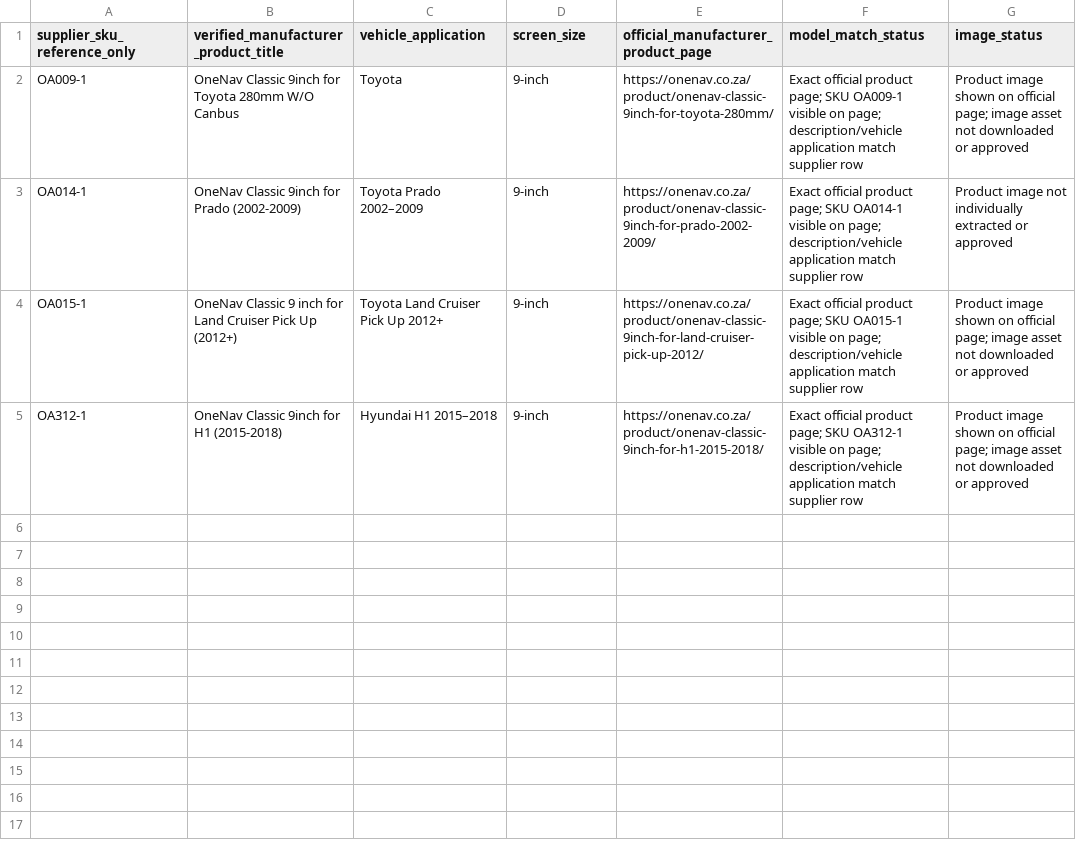
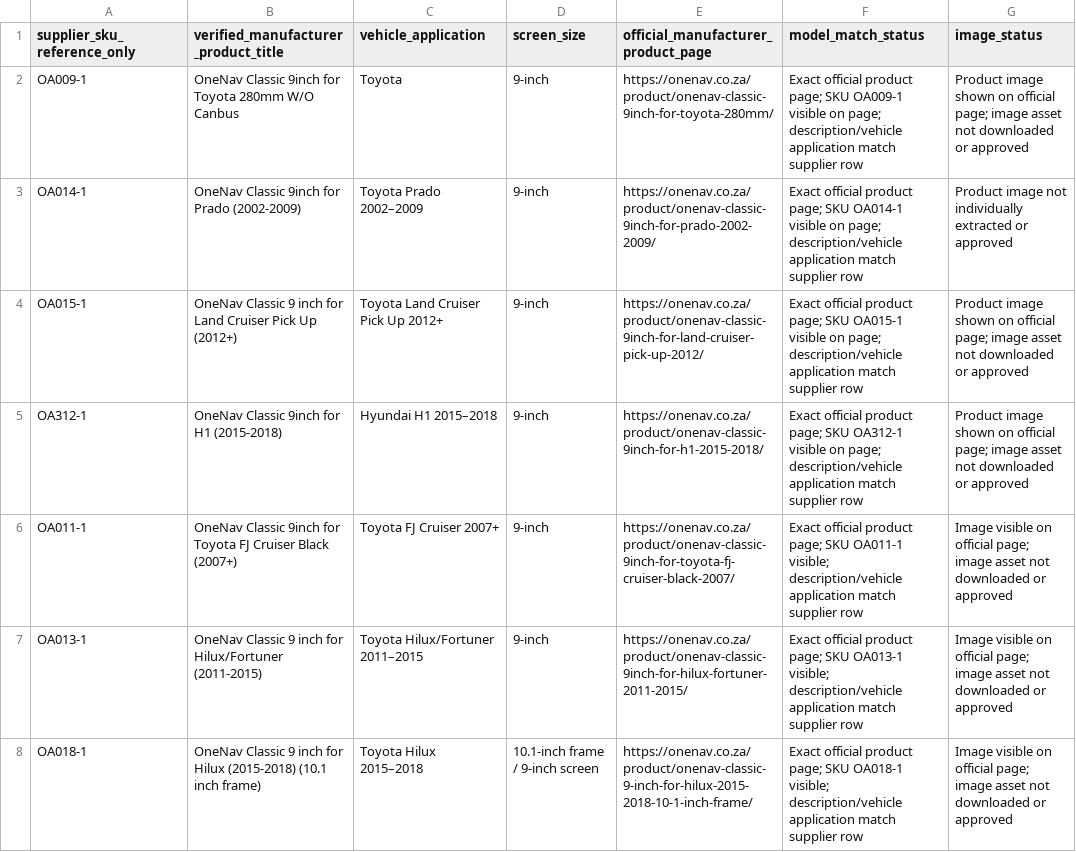
Before and after one commit to getwiredautoworx-max/get-wired-autoworx-store, a CSV file: catalogue-review/planetworld-one-official-model-audit.csv, drawn as a sheet.

Commit message:
Add three more exact OneNav official model page matches

```diff
--- a/catalogue-review/planetworld-one-official-model-audit.csv
+++ b/catalogue-review/planetworld-one-official-model-audit.csv
@@ -5 +5,4 @@ OA015-1,OneNav Classic 9 inch for Land Cruiser Pick Up (2012+),Toyota Land Cruis
 OA312-1,OneNav Classic 9inch for H1 (2015-2018),Hyundai H1 2015–2018,9-inch,https://onenav.co.za/product/onenav-classic-9inch-for-h1-2015-2018/,Exact official product page; SKU OA312-1 visible on page; description/vehicle application match supplier row,Product image shown on official page; image asset not downloaded or approved
+OA011-1,OneNav Classic 9inch for Toyota FJ Cruiser Black (2007+),Toyota FJ Cruiser 2007+,9-inch,https://onenav.co.za/product/onenav-classic-9inch-for-toyota-fj-cruiser-black-2007/,Exact official product page; SKU OA011-1 visible; description/vehicle application match supplier row,Image visible on official page; image asset not downloaded or approved
+OA013-1,OneNav Classic 9 inch for Hilux/Fortuner (2011-2015),Toyota Hilux/Fortuner 2011–2015,9-inch,https://onenav.co.za/product/onenav-classic-9inch-for-hilux-fortuner-2011-2015/,Exact official product page; SKU OA013-1 visible; description/vehicle application match supplier row,Image visible on official page; image asset not downloaded or approved
+OA018-1,OneNav Classic 9 inch for Hilux (2015-2018) (10.1 inch frame),Toyota Hilux 2015–2018,10.1-inch frame / 9-inch screen,https://onenav.co.za/product/onenav-classic-9-inch-for-hilux-2015-2018-10-1-inch-frame/,Exact official product page; SKU OA018-1 visible; description/vehicle application match supplier row,Image visible on official page; image asset not downloaded or approved
```
